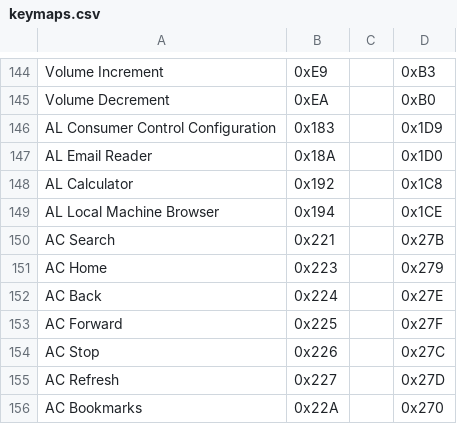
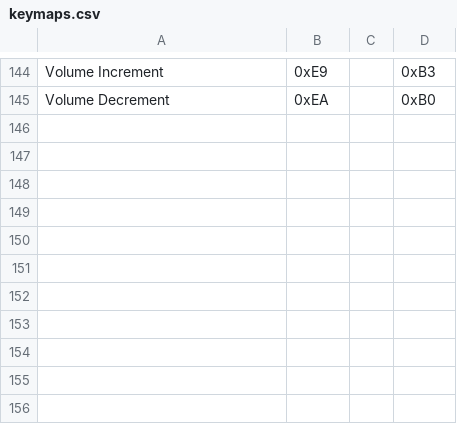
Before and after one commit to haborite/ku1255-firmware-modifier, a CSV file: gui/keymaps.csv, drawn as a sheet; only a part is shown, gaps mark what is left out; the diff names each change by its address in the sheet, - before the commit and + after, or states it on an @@ line.

Commit message:
Temporary remove long scan code

```diff
--- a/gui/keymaps.csv
+++ b/gui/keymaps.csv
-row 146: AL Consumer Control Configuration | 0x183 |  | 0x1D9
-row 147: AL Email Reader | 0x18A |  | 0x1D0
-row 148: AL Calculator | 0x192 |  | 0x1C8
-row 149: AL Local Machine Browser | 0x194 |  | 0x1CE
-row 150: AC Search | 0x221 |  | 0x27B
-row 151: AC Home | 0x223 |  | 0x279
-row 152: AC Back | 0x224 |  | 0x27E
-row 153: AC Forward | 0x225 |  | 0x27F
-row 154: AC Stop | 0x226 |  | 0x27C
-row 155: AC Refresh | 0x227 |  | 0x27D
-row 156: AC Bookmarks | 0x22A |  | 0x270
```
